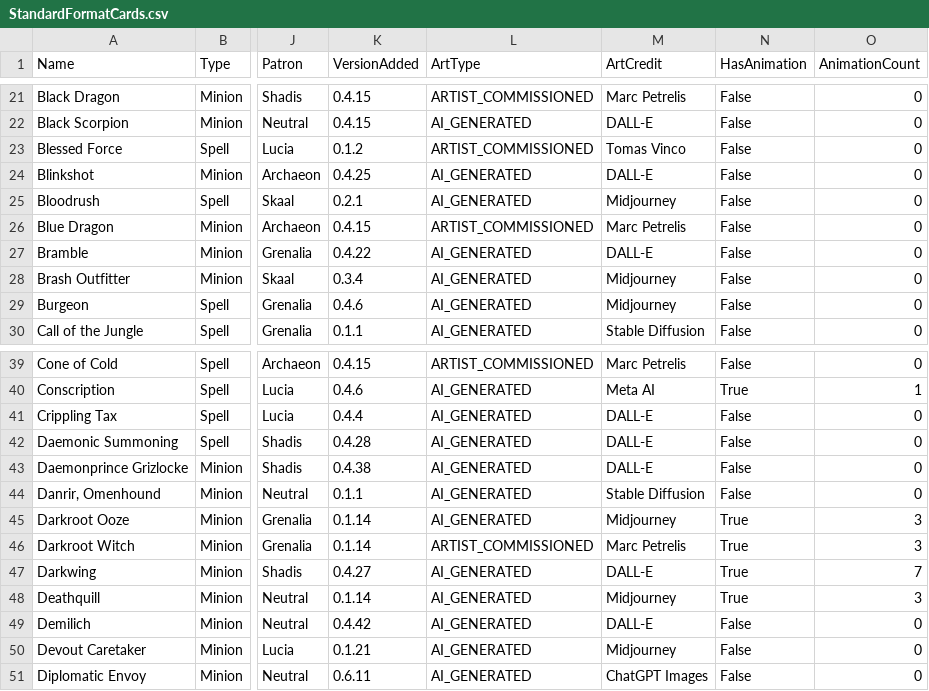
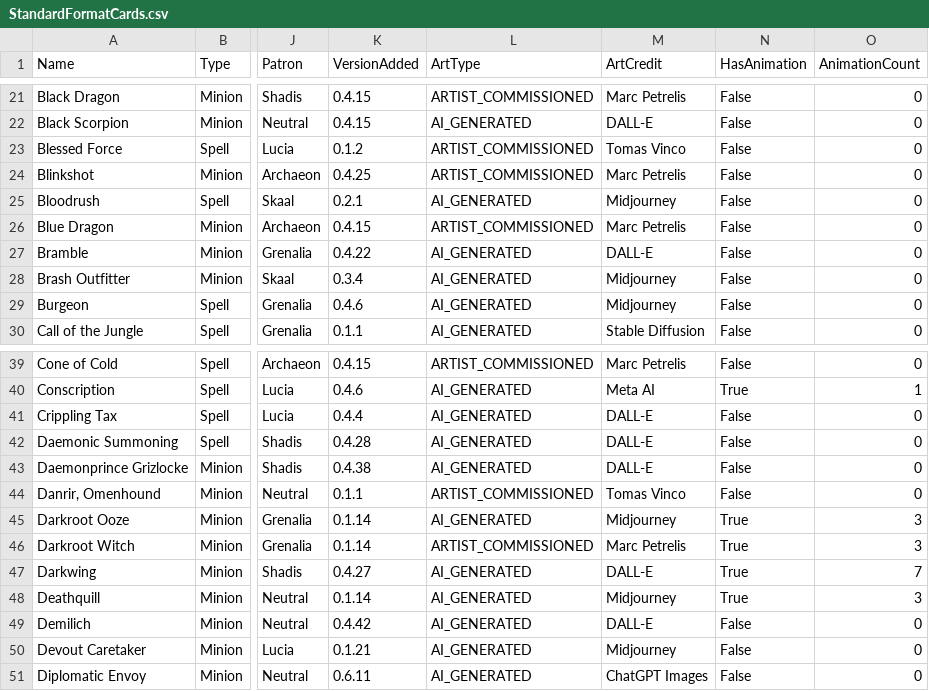
Before and after one commit to Atlas-Conquest-Game/atlas-conquest-website, a CSV file: StandardFormatCards.csv, drawn as a sheet; only a part is shown, gaps mark what is left out; the diff names each change by its address in the sheet, - before the commit and + after, or states it on an @@ line.

Commit message:
Update card data, screenshots, artwork, and formats

```diff
--- a/StandardFormatCards.csv
+++ b/StandardFormatCards.csv
-L24 (ArtType): AI_GENERATED
+L24 (ArtType): ARTIST_COMMISSIONED
-M24 (ArtCredit): DALL-E
+M24 (ArtCredit): Marc Petrelis
-L44 (ArtType): AI_GENERATED
+L44 (ArtType): ARTIST_COMMISSIONED
-M44 (ArtCredit): Stable Diffusion
+M44 (ArtCredit): Tomas Vinco
```
Also changed, not shown: 4 other files.
